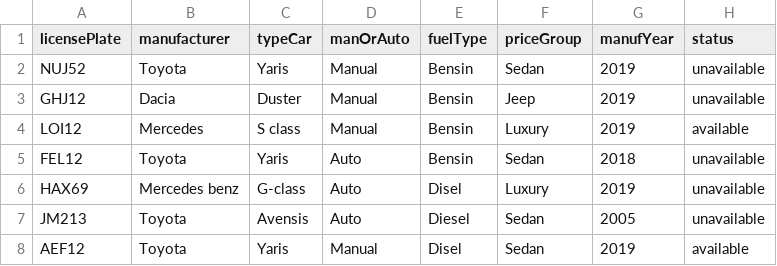
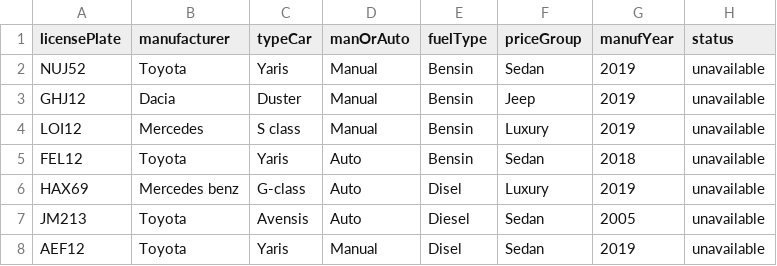
Before and after one commit to Alvarlegur/Isbilar_1.0, a CSV file: data/cars.csv, drawn as a sheet.

```diff
--- a/data/cars.csv
+++ b/data/cars.csv
@@ -3,3 +3,3 @@ NUJ52,Toyota,Yaris,Manual,Bensin,Sedan,2019,unavailable
 GHJ12,Dacia,Duster,Manual,Bensin,Jeep,2019,unavailable
-LOI12,Mercedes,S class,Manual,Bensin,Luxury,2019,available
+LOI12,Mercedes,S class,Manual,Bensin,Luxury,2019,unavailable
 FEL12,Toyota,Yaris,Auto,Bensin,Sedan,2018,unavailable
@@ -7,2 +7,2 @@ HAX69,Mercedes benz,G-class,Auto,Disel,Luxury,2019,unavailable
 JM213,Toyota,Avensis,Auto,Diesel,Sedan,2005,unavailable
-AEF12,Toyota,Yaris,Manual,Disel,Sedan,2019,available
+AEF12,Toyota,Yaris,Manual,Disel,Sedan,2019,unavailable
```
Also changed, not shown: data/orders.csv, 1 other file.
